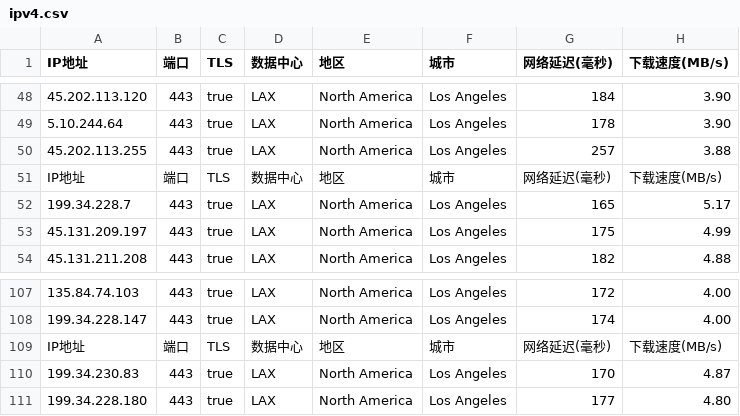
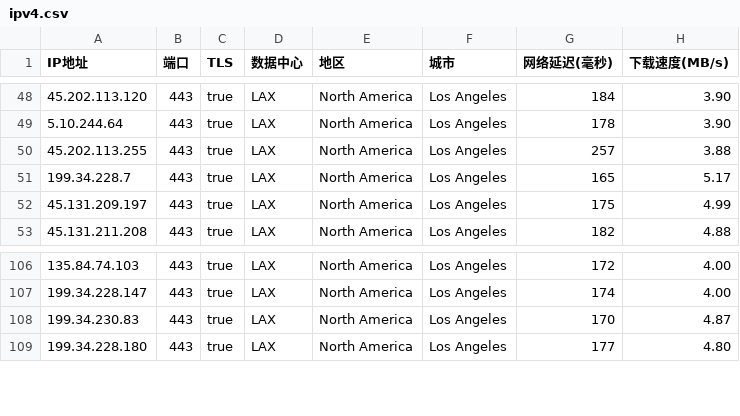
Before and after one commit to quzhiwei119/am-cf-tunnel, a CSV file: ipv4.csv, drawn as a sheet; only a part is shown, gaps mark what is left out; the diff names each change by its address in the sheet, - before the commit and + after, or states it on an @@ line.

Commit message:
Update ipv4.csv

```diff
--- a/ipv4.csv
+++ b/ipv4.csv
-row 51: IP地址 | 端口 | TLS | 数据中心 | 地区 | 城市 | 网络延迟(毫秒) | 下载速度(MB/s)
-row 109: IP地址 | 端口 | TLS | 数据中心 | 地区 | 城市 | 网络延迟(毫秒) | 下载速度(MB/s)
```
